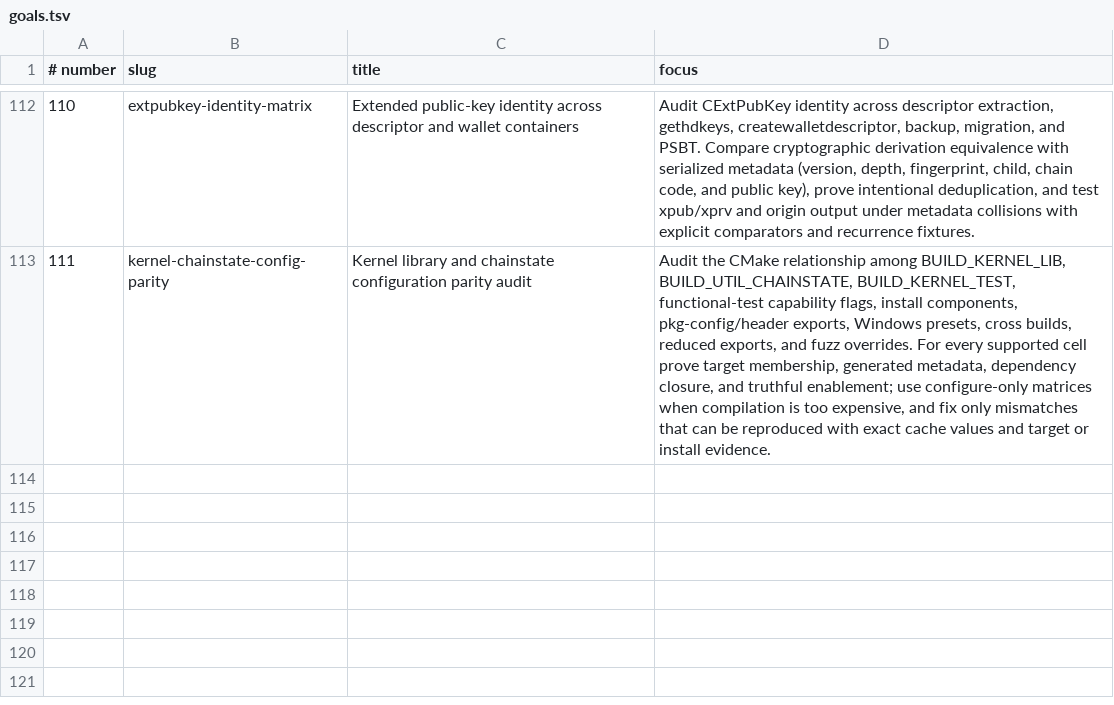
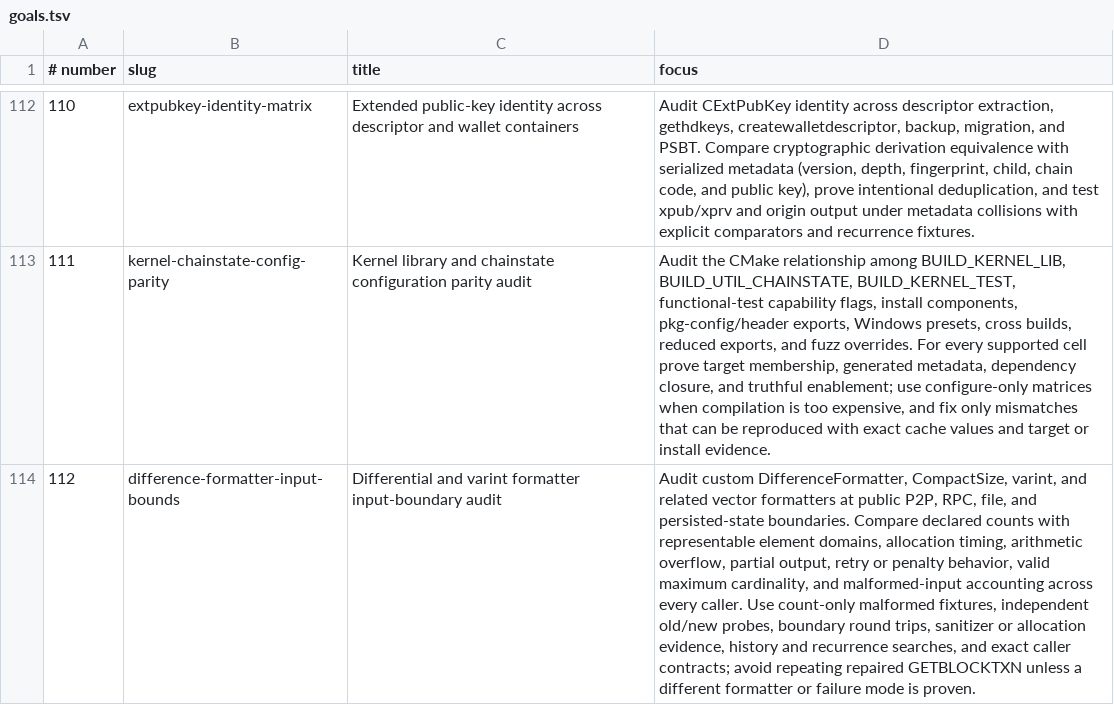
Before and after one commit to l0rinc/bitcoin, a TSV file: agent-goals/goals.tsv, drawn as a sheet; only a part is shown, gaps mark what is left out; the diff names each change by its address in the sheet, - before the commit and + after, or states it on an @@ line.

Commit message:
agent: add formatter boundary audit goal

```diff
--- a/agent-goals/goals.tsv
+++ b/agent-goals/goals.tsv
+row 114: 112 | difference-formatter-input-bounds | Differential and varint formatter input-boundary audit | Audit custom DifferenceFormatter, CompactSize, varint, and related vector formatters at public P2P, RPC, file, and persisted-state boundaries. Compare declared counts with representable element domains, allocation timing, arithmetic overflow, partial output, retry or penalty behavior, valid maximum cardinality, and malformed-input accounting across every caller. Use count-only malformed fixtures, independent old/new probes, boundary round trips, sanitizer or allocation evidence, history and recurrence searches, and exact caller contracts; avoid repeating repaired GETBLOCKTXN unless a different formatter or failure mode is proven.
```
Also changed, not shown: 2 other files.
